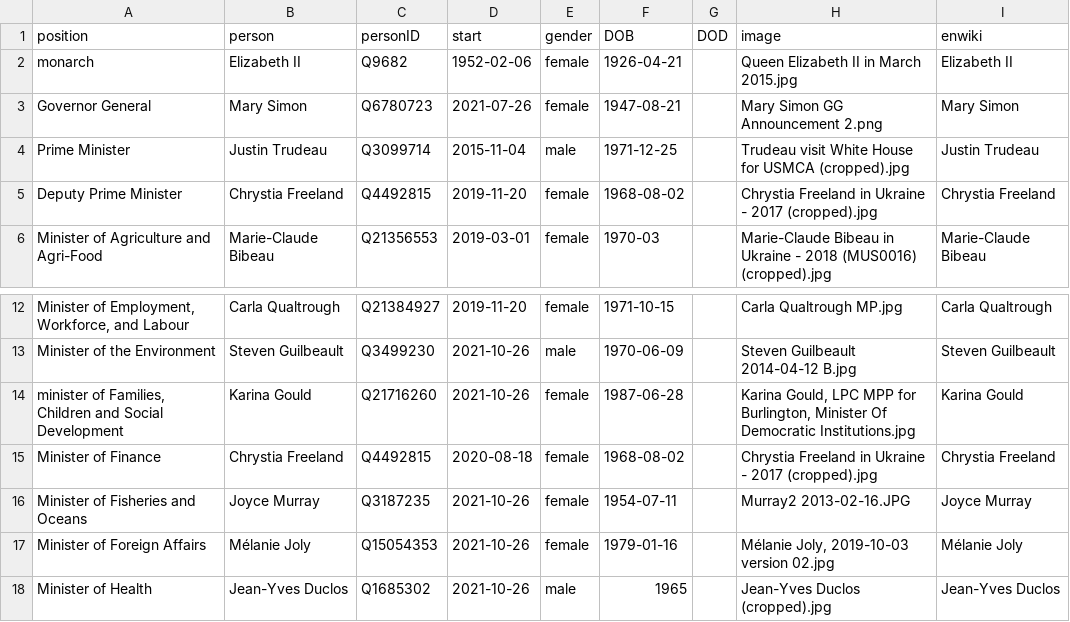
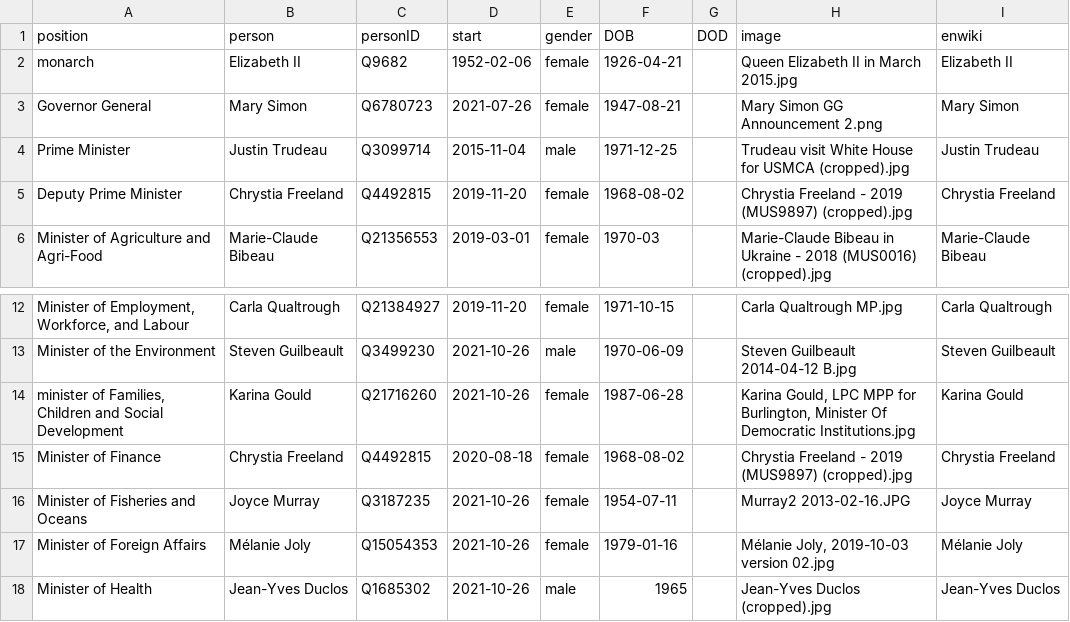
Before and after one commit to every-politician-scrapers/canada-cabinet, a CSV file: html/current.csv, drawn as a sheet; only a part is shown, gaps mark what is left out.

```diff
--- a/html/current.csv
+++ b/html/current.csv
@@ -4,3 +4,3 @@ Governor General,Mary Simon,Q6780723,2021-07-26,female,1947-08-21,,Mary Simon GG
 Prime Minister,Justin Trudeau,Q3099714,2015-11-04,male,1971-12-25,,Trudeau visit White House for USMCA (cropped).jpg,Justin Trudeau
-Deputy Prime Minister,Chrystia Freeland,Q4492815,2019-11-20,female,1968-08-02,,Chrystia Freeland in Ukraine - 2017 (cropped).jpg,Chrystia Freeland
+Deputy Prime Minister,Chrystia Freeland,Q4492815,2019-11-20,female,1968-08-02,,Chrystia Freeland - 2019 (MUS9897) (cropped).jpg,Chrystia Freeland
 Minister of Agriculture and Agri-Food,Marie-Claude Bibeau,Q21356553,2019-03-01,female,1970-03,,Marie-Claude Bibeau in Ukraine - 2018 (MUS0016) (cropped).jpg,Marie-Claude Bibeau
@@ -14,3 +14,3 @@ Minister of the Environment,Steven Guilbeault,Q3499230,2021-10-26,male,1970-06-0
 "minister of Families, Children and Social Development",Karina Gould,Q21716260,2021-10-26,female,1987-06-28,,"Karina Gould, LPC MPP for Burlington, Minister Of Democratic Institutions.jpg",Karina Gould
-Minister of Finance,Chrystia Freeland,Q4492815,2020-08-18,female,1968-08-02,,Chrystia Freeland in Ukraine - 2017 (cropped).jpg,Chrystia Freeland
+Minister of Finance,Chrystia Freeland,Q4492815,2020-08-18,female,1968-08-02,,Chrystia Freeland - 2019 (MUS9897) (cropped).jpg,Chrystia Freeland
 Minister of Fisheries and Oceans,Joyce Murray,Q3187235,2021-10-26,female,1954-07-11,,Murray2 2013-02-16.JPG,Joyce Murray
```
Also changed, not shown: html/holders21.csv, html/legislators.csv.
